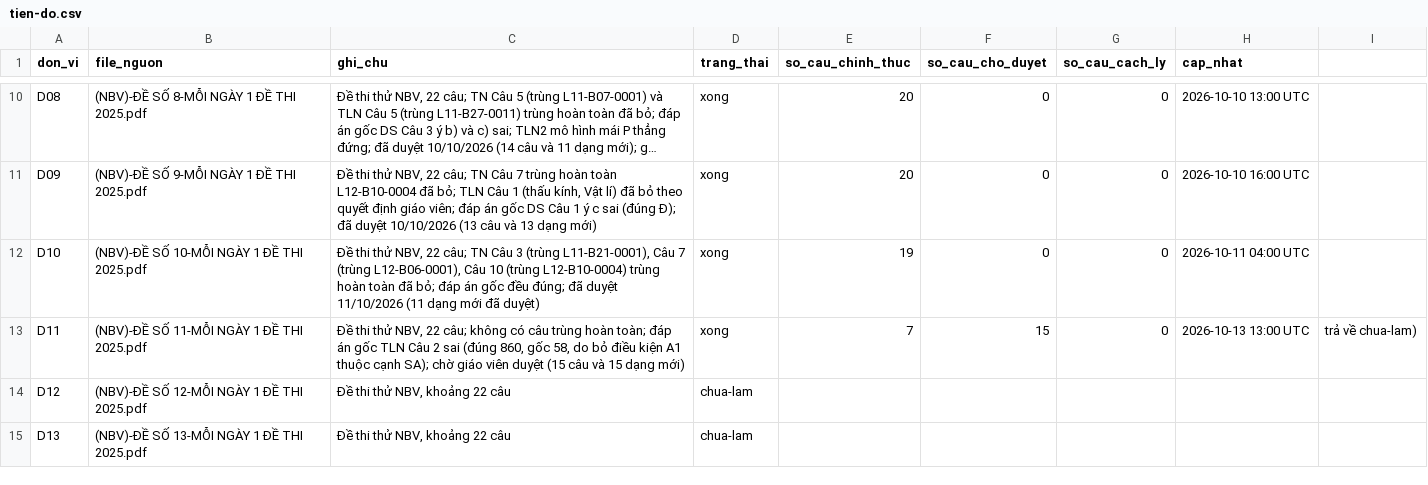
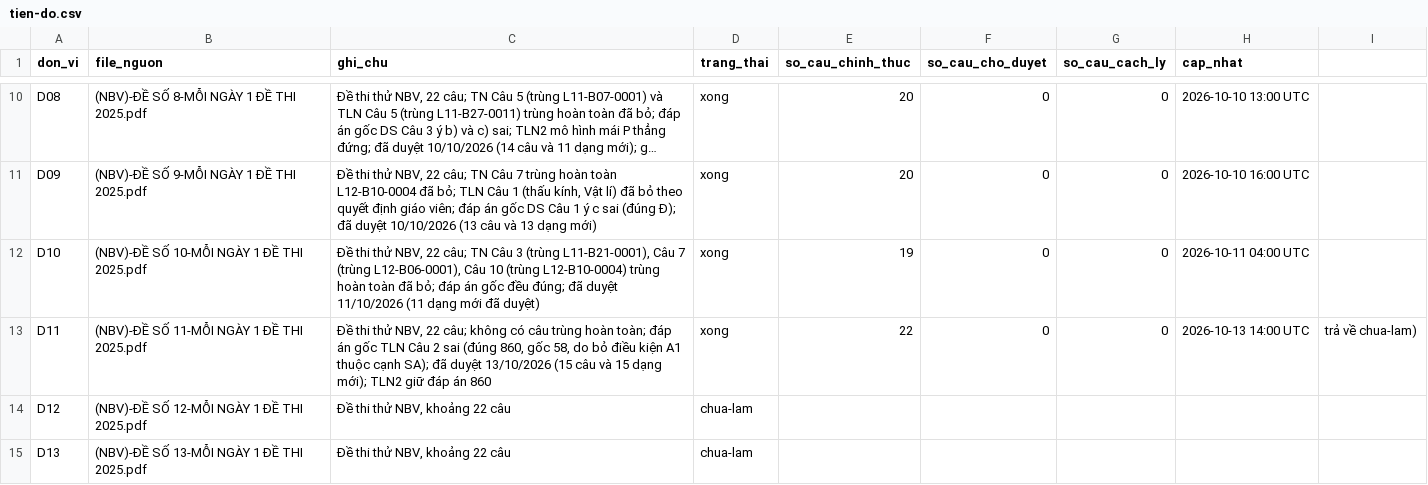
Before and after one commit to nguyenkhoi6107-ux/kho-toan-thpt, a CSV file: danh-muc/tien-do.csv, drawn as a sheet; only a part is shown, gaps mark what is left out; long unchanged cells end in ….

```diff
--- a/danh-muc/tien-do.csv
+++ b/danh-muc/tien-do.csv
@@ -12,3 +12,3 @@ D09,(NBV)-ĐỀ SỐ 9-MỖI NGÀY 1 ĐỀ THI 2025.pdf,"Đề thi thử NBV, 22
 D10,(NBV)-ĐỀ SỐ 10-MỖI NGÀY 1 ĐỀ THI 2025.pdf,"Đề thi thử NBV, 22 câu; TN Câu 3 (trùng L11-B21-0001), Câu 7 (trùng L12-B06-0001), Câu 10 (trùng L12-B10-0004) trùng hoàn toàn đã bỏ; đáp án gốc đều đúng; đã duyệt 11/10/2026 (11 dạng mới đã duyệt)",xong,19,0,0,2026-10-11 04:00 UTC
-D11,(NBV)-ĐỀ SỐ 11-MỖI NGÀY 1 ĐỀ THI 2025.pdf,"Đề thi thử NBV, 22 câu; không có câu trùng hoàn toàn; đáp án gốc TLN Câu 2 sai (đúng 860, gốc 58, do bỏ điều kiện A1 thuộc cạnh SA); chờ giáo viên duyệt (15 câu và 15 dạng mới)",xong,7,15,0,2026-10-13 13:00 UTC, trả về chua-lam)
+D11,(NBV)-ĐỀ SỐ 11-MỖI NGÀY 1 ĐỀ THI 2025.pdf,"Đề thi thử NBV, 22 câu; không có câu trùng hoàn toàn; đáp án gốc TLN Câu 2 sai (đúng 860, gốc 58, do bỏ điều kiện A1 thuộc cạnh SA); đã duyệt 13/10/2026 (15 câu và 15 dạng mới); TLN2 giữ đáp án 860",xong,22,0,0,2026-10-13 14:00 UTC, trả về chua-lam)
 D12,(NBV)-ĐỀ SỐ 12-MỖI NGÀY 1 ĐỀ THI 2025.pdf,"Đề thi thử NBV, khoảng 22 câu",chua-lam,,,,
```
Also changed, not shown: danh-muc/chi-muc.csv, 17 other files.
